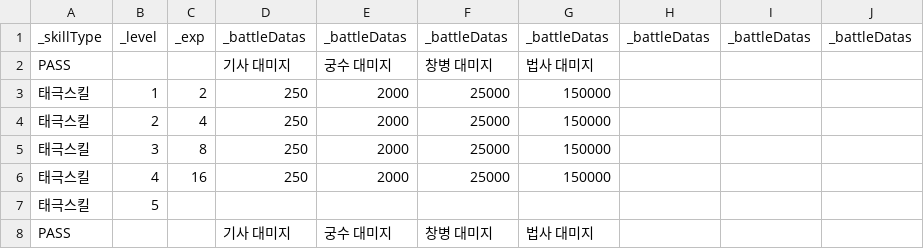
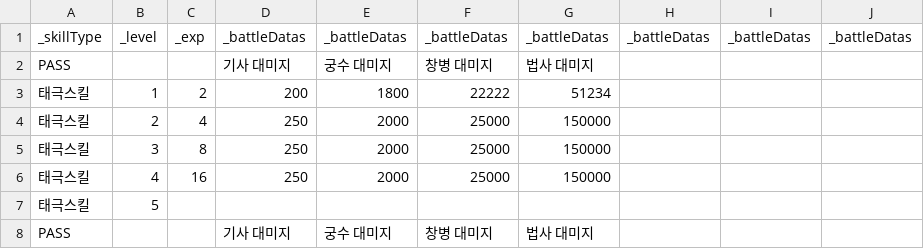
Before and after one commit to Penguin-God/TowerDefenseGame, a CSV file: Assets/Resources/Data/SkillData/SkillLevelData.csv, drawn as a sheet; only a part is shown.

```diff
--- a/Assets/Resources/Data/SkillData/SkillLevelData.csv
+++ b/Assets/Resources/Data/SkillData/SkillLevelData.csv
@@ -2,3 +2,3 @@
 PASS,,,기사 대미지,궁수 대미지,창병 대미지,법사 대미지,,,
-태극스킬,1,2,250,2000,25000,150000,,,
+태극스킬,1,2,200,1800,22222,51234,,,
 태극스킬,2,4,250,2000,25000,150000,,,
```
Also changed, not shown: 2 other files.
